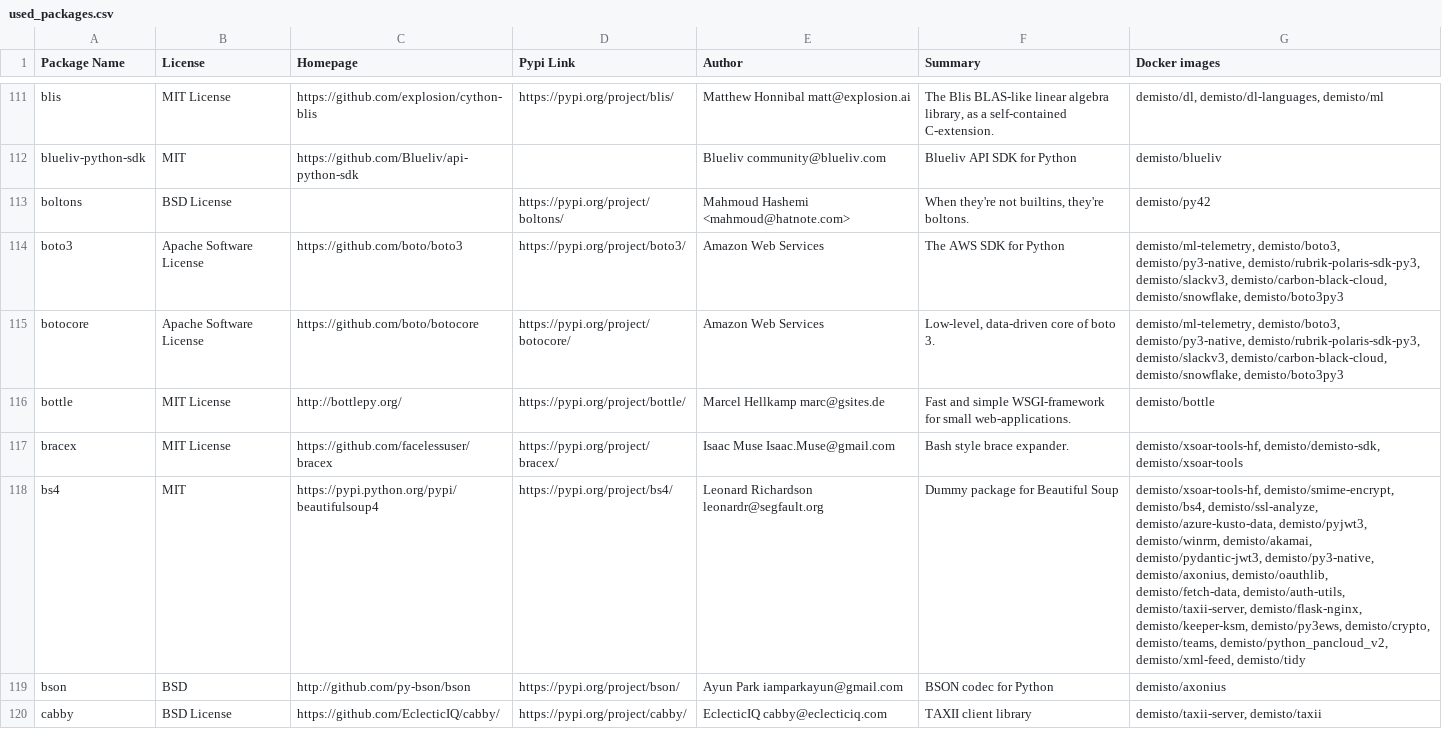
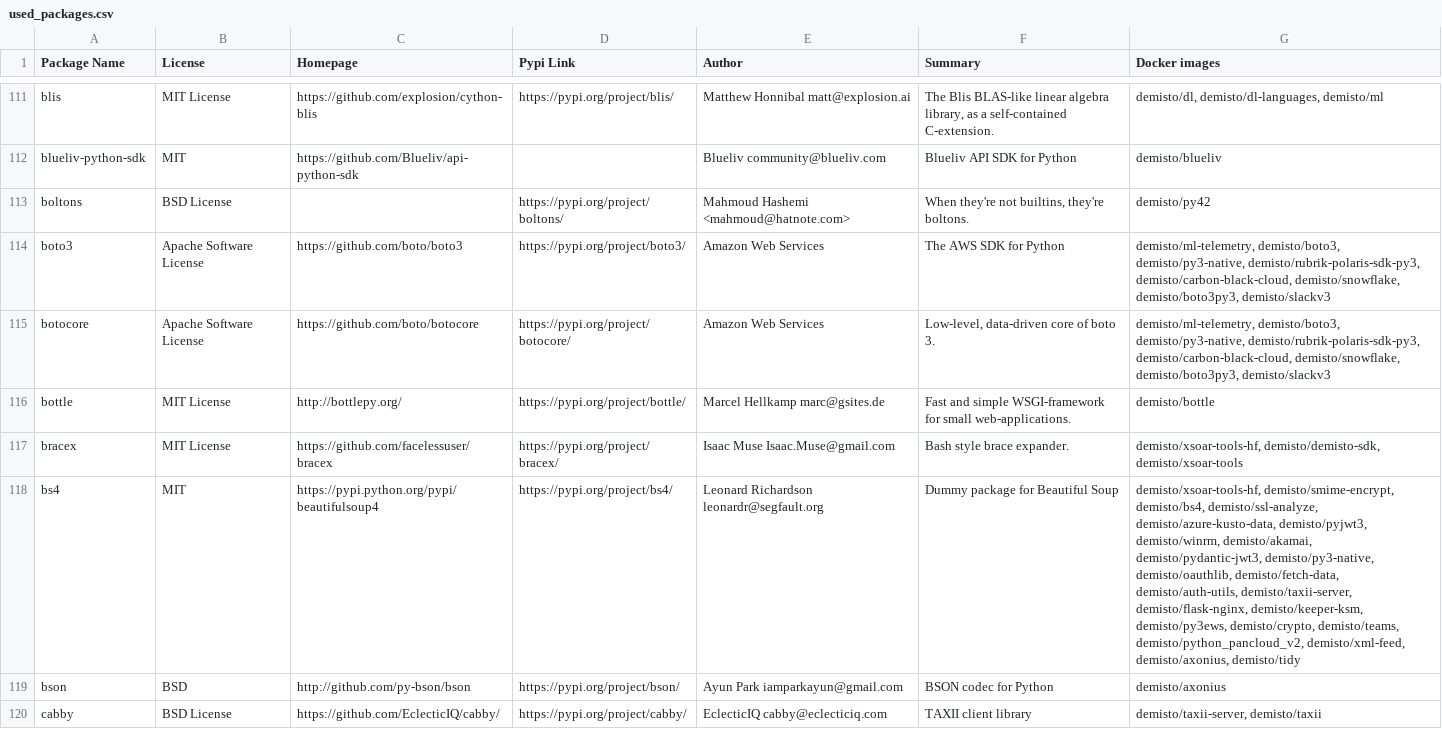
Before and after one commit to demisto/dockerfiles-info, a CSV file: used_packages.csv, drawn as a sheet; only a part is shown, gaps mark what is left out; the diff covers the shown part only.

```diff
--- a/used_packages.csv
+++ b/used_packages.csv
@@ -113,7 +113,7 @@ blueliv-python-sdk,MIT,https://github.com/Blueliv/api-python-sdk,,Blueliv commun
 boltons,BSD License,,https://pypi.org/project/boltons/,Mahmoud Hashemi <mahmoud@hatnote.com>,"When they're not builtins, they're boltons.",demisto/py42
-boto3,Apache Software License,https://github.com/boto/boto3,https://pypi.org/project/boto3/,Amazon Web Services,The AWS SDK for Python,"demisto/ml-telemetry, demisto/boto3, demisto/py3-native, demisto/rubrik-polaris-sdk-py3, demisto/slackv3, demisto/carbon-black-cloud, demisto/snowflake, demisto/boto3py3"
-botocore,Apache Software License,https://github.com/boto/botocore,https://pypi.org/project/botocore/,Amazon Web Services,"Low-level, data-driven core of boto 3.","demisto/ml-telemetry, demisto/boto3, demisto/py3-native, demisto/rubrik-polaris-sdk-py3, demisto/slackv3, demisto/carbon-black-cloud, demisto/snowflake, demisto/boto3py3"
+boto3,Apache Software License,https://github.com/boto/boto3,https://pypi.org/project/boto3/,Amazon Web Services,The AWS SDK for Python,"demisto/ml-telemetry, demisto/boto3, demisto/py3-native, demisto/rubrik-polaris-sdk-py3, demisto/carbon-black-cloud, demisto/snowflake, demisto/boto3py3, demisto/slackv3"
+botocore,Apache Software License,https://github.com/boto/botocore,https://pypi.org/project/botocore/,Amazon Web Services,"Low-level, data-driven core of boto 3.","demisto/ml-telemetry, demisto/boto3, demisto/py3-native, demisto/rubrik-polaris-sdk-py3, demisto/carbon-black-cloud, demisto/snowflake, demisto/boto3py3, demisto/slackv3"
 bottle,MIT License,http://bottlepy.org/,https://pypi.org/project/bottle/,Marcel Hellkamp marc@gsites.de,Fast and simple WSGI-framework for small web-applications.,demisto/bottle
 bracex,MIT License,https://github.com/facelessuser/bracex,https://pypi.org/project/bracex/,Isaac Muse Isaac.Muse@gmail.com,Bash style brace expander.,"demisto/xsoar-tools-hf, demisto/demisto-sdk, demisto/xsoar-tools"
-bs4,MIT,https://pypi.python.org/pypi/beautifulsoup4,https://pypi.org/project/bs4/,Leonard Richardson leonardr@segfault.org,Dummy package for Beautiful Soup,"demisto/xsoar-tools-hf, demisto/smime-encrypt, demisto/bs4, demisto/ssl-analyze, demisto/azure-kusto-data, demisto/pyjwt3, demisto/winrm, demisto/akamai, demisto/pydantic-jwt3, demisto/py3-native, demisto/axonius, demisto/oauthlib, demisto/fetch-data, demisto/auth-utils, demisto/taxii-server, demisto/flask-nginx, demisto/keeper-ksm, demisto/py3ews, demisto/crypto, demisto/teams, demisto/python_pancloud_v2, demisto/xml-feed, demisto/tidy"
+bs4,MIT,https://pypi.python.org/pypi/beautifulsoup4,https://pypi.org/project/bs4/,Leonard Richardson leonardr@segfault.org,Dummy package for Beautiful Soup,"demisto/xsoar-tools-hf, demisto/smime-encrypt, demisto/bs4, demisto/ssl-analyze, demisto/azure-kusto-data, demisto/pyjwt3, demisto/winrm, demisto/akamai, demisto/pydantic-jwt3, demisto/py3-native, demisto/oauthlib, demisto/fetch-data, demisto/auth-utils, demisto/taxii-server, demisto/flask-nginx, demisto/keeper-ksm, demisto/py3ews, demisto/crypto, demisto/teams, demisto/python_pancloud_v2, demisto/xml-feed, demisto/axonius, demisto/tidy"
 bson,BSD,http://github.com/py-bson/bson,https://pypi.org/project/bson/,Ayun Park iamparkayun@gmail.com,BSON codec for Python,demisto/axonius
```
Also changed, not shown: 1 added row, 1 moved row and 171 edited cells elsewhere in this file, 35 other files.
